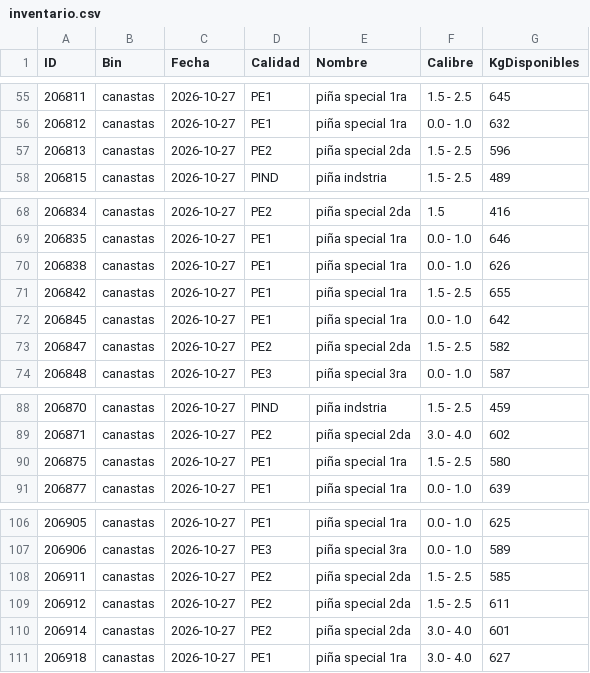
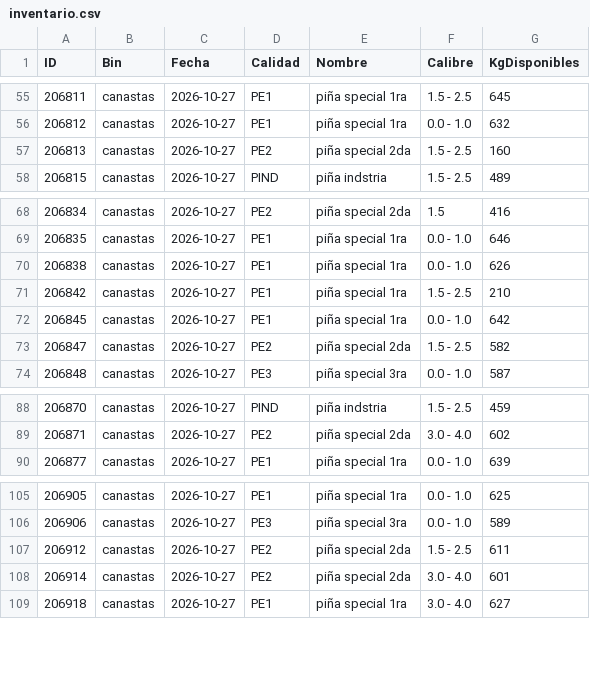
Before and after one commit to logisticaguapa-arch/inventario-fruta, a CSV file: inventario.csv, drawn as a sheet; only a part is shown, gaps mark what is left out.

```diff
--- a/inventario.csv
+++ b/inventario.csv
@@ -56,3 +56,3 @@ ID,Bin,Fecha,Calidad,Nombre,Calibre,KgDisponibles
 206812,canastas,2026-10-27,PE1,piña special 1ra,0.0 - 1.0,632
-206813,canastas,2026-10-27,PE2,piña special 2da,1.5 - 2.5,596
+206813,canastas,2026-10-27,PE2,piña special 2da,1.5 - 2.5,160
 206815,canastas,2026-10-27,PIND,piña indstria,1.5 - 2.5,489
@@ -70,3 +70,3 @@ ID,Bin,Fecha,Calidad,Nombre,Calibre,KgDisponibles
 206838,canastas,2026-10-27,PE1,piña special 1ra,0.0 - 1.0,626
-206842,canastas,2026-10-27,PE1,piña special 1ra,1.5 - 2.5,655
+206842,canastas,2026-10-27,PE1,piña special 1ra,1.5 - 2.5,210
 206845,canastas,2026-10-27,PE1,piña special 1ra,0.0 - 1.0,642
@@ -89,3 +89,2 @@ ID,Bin,Fecha,Calidad,Nombre,Calibre,KgDisponibles
 206871,canastas,2026-10-27,PE2,piña special 2da,3.0 - 4.0,602
-206875,canastas,2026-10-27,PE1,piña special 1ra,1.5 - 2.5,580
 206877,canastas,2026-10-27,PE1,piña special 1ra,0.0 - 1.0,639
@@ -107,3 +106,2 @@ ID,Bin,Fecha,Calidad,Nombre,Calibre,KgDisponibles
 206906,canastas,2026-10-27,PE3,piña special 3ra,0.0 - 1.0,589
-206911,canastas,2026-10-27,PE2,piña special 2da,1.5 - 2.5,585
 206912,canastas,2026-10-27,PE2,piña special 2da,1.5 - 2.5,611
```
Also changed, not shown: descarte.csv, 1 other file.
